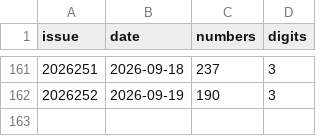
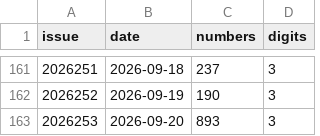
Before and after one commit to wzt0609/lottery-predictor, a CSV file: data/pls.csv, drawn as a sheet; only a part is shown, gaps mark what is left out; the diff names each change by its address in the sheet, - before the commit and + after, or states it on an @@ line.

```diff
--- a/data/pls.csv
+++ b/data/pls.csv
+row 163: 2026253 | 2026-09-20 | 893 | 3
```
Also changed, not shown: 5 other files.
